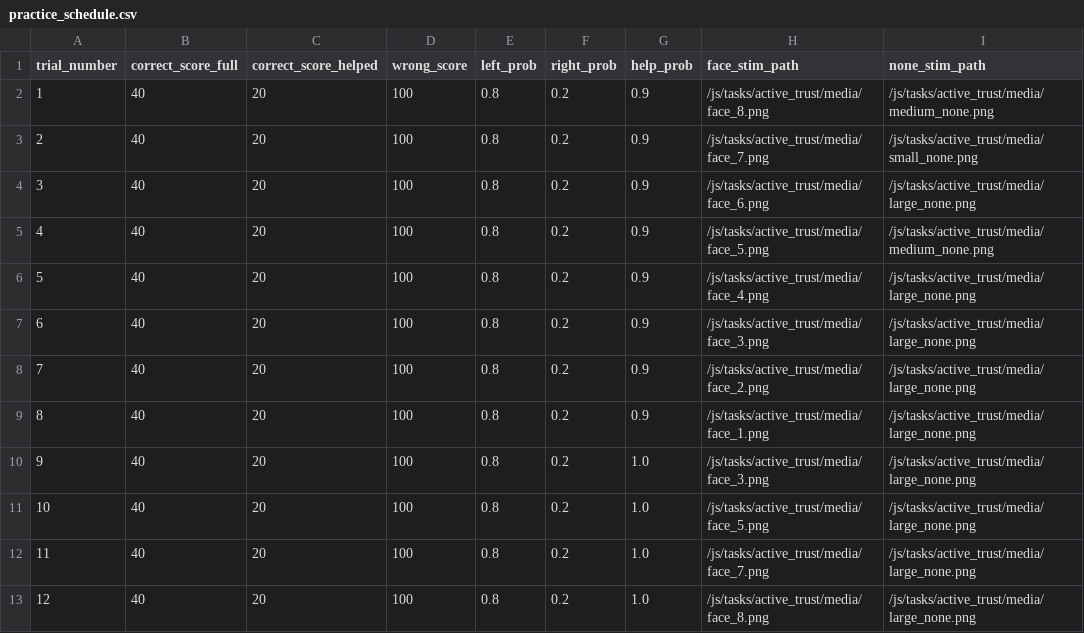
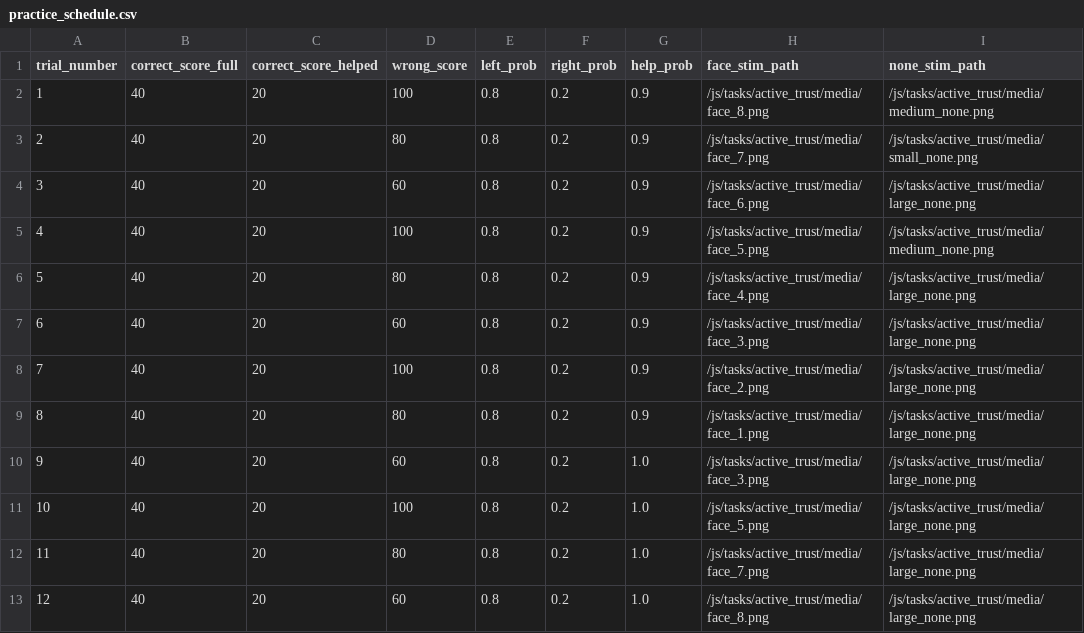
Before and after one commit to laureate-institute-for-brain-research/StimToolOnline, a CSV file: public/js/tasks/active_trust/practice_schedule.csv, drawn as a sheet; only a part is shown; the diff names each change by its address in the sheet, - before the commit and + after, or states it on an @@ line.

Commit message:
Trust: Implemented Dinner size text

```diff
--- a/public/js/tasks/active_trust/practice_schedule.csv
+++ b/public/js/tasks/active_trust/practice_schedule.csv
-D3 (wrong_score): 100
+D3 (wrong_score): 80
-D4 (wrong_score): 100
+D4 (wrong_score): 60
-D6 (wrong_score): 100
+D6 (wrong_score): 80
-D7 (wrong_score): 100
+D7 (wrong_score): 60
-D9 (wrong_score): 100
+D9 (wrong_score): 80
-D10 (wrong_score): 100
+D10 (wrong_score): 60
-D12 (wrong_score): 100
+D12 (wrong_score): 80
-D13 (wrong_score): 100
+D13 (wrong_score): 60
```
Also changed, not shown: 1 other file.
